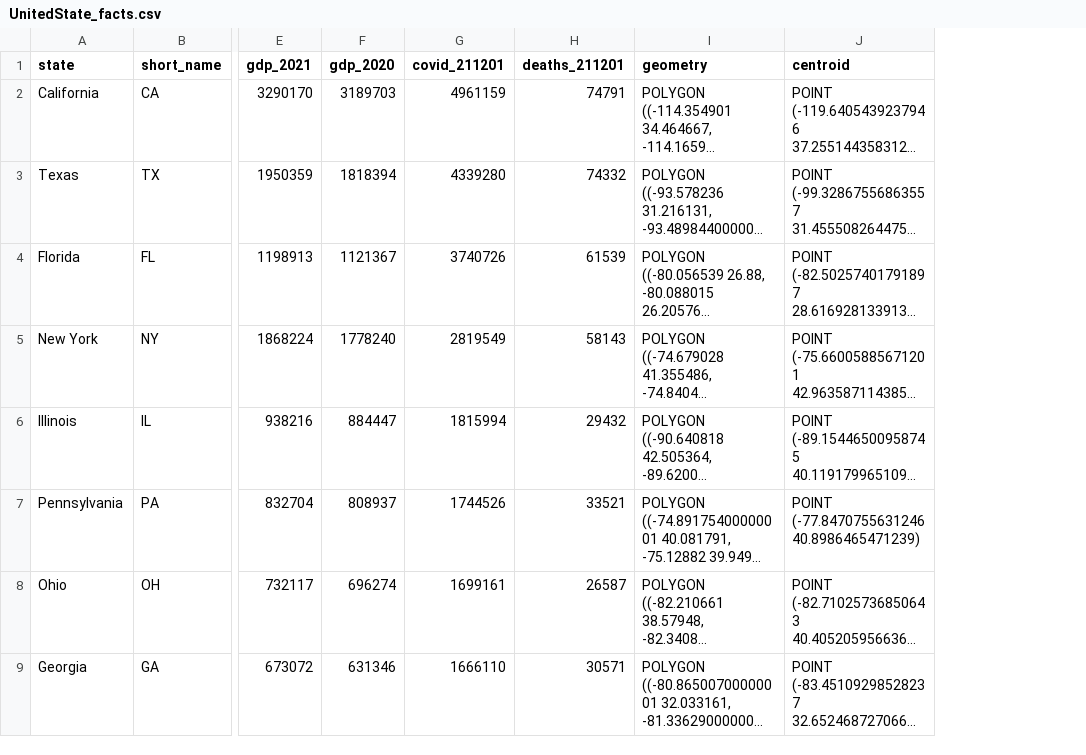
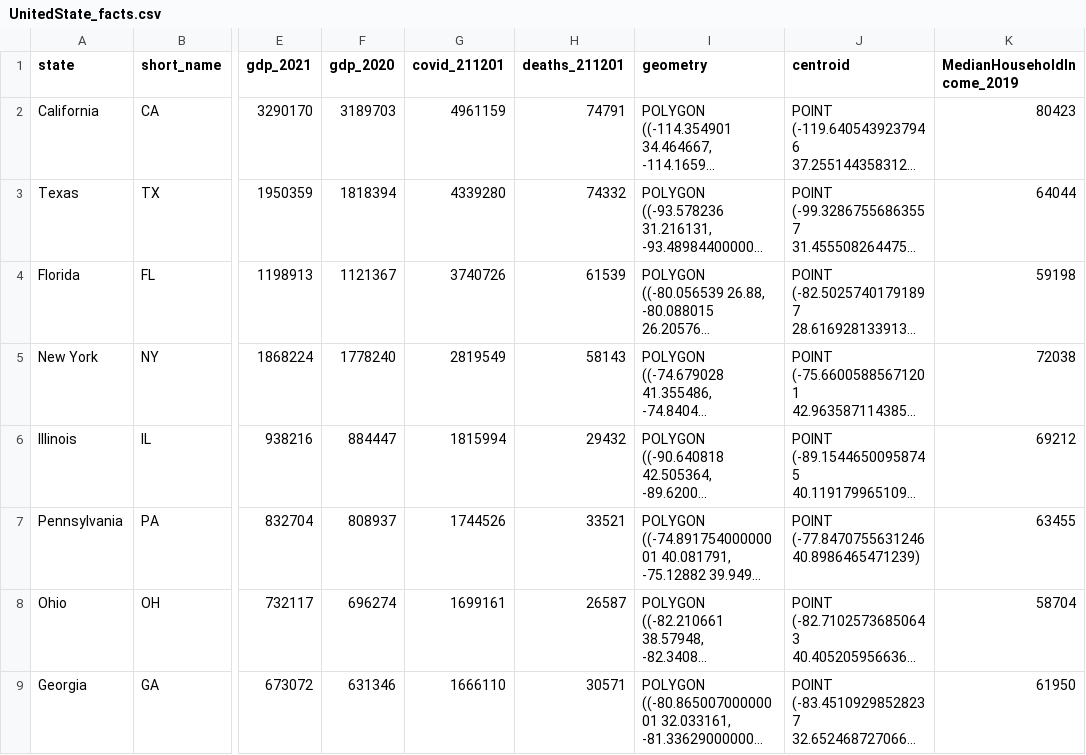
Before and after one commit to espua72/python, a CSV file: dataset/UnitedState_facts.csv, drawn as a sheet; only a part is shown, gaps mark what is left out; long unchanged cells end in …; the diff names each change by its address in the sheet, - before the commit and + after, or states it on an @@ line.

Commit message:
Update UnitedState_facts.csv

```diff
--- a/dataset/UnitedState_facts.csv
+++ b/dataset/UnitedState_facts.csv
+column K (MedianHouseholdIncome_2019), rows 2-9: 80423 | 64044 | 59198 | 72038 | 69212 | 63455 | 58704 | 61950
```
